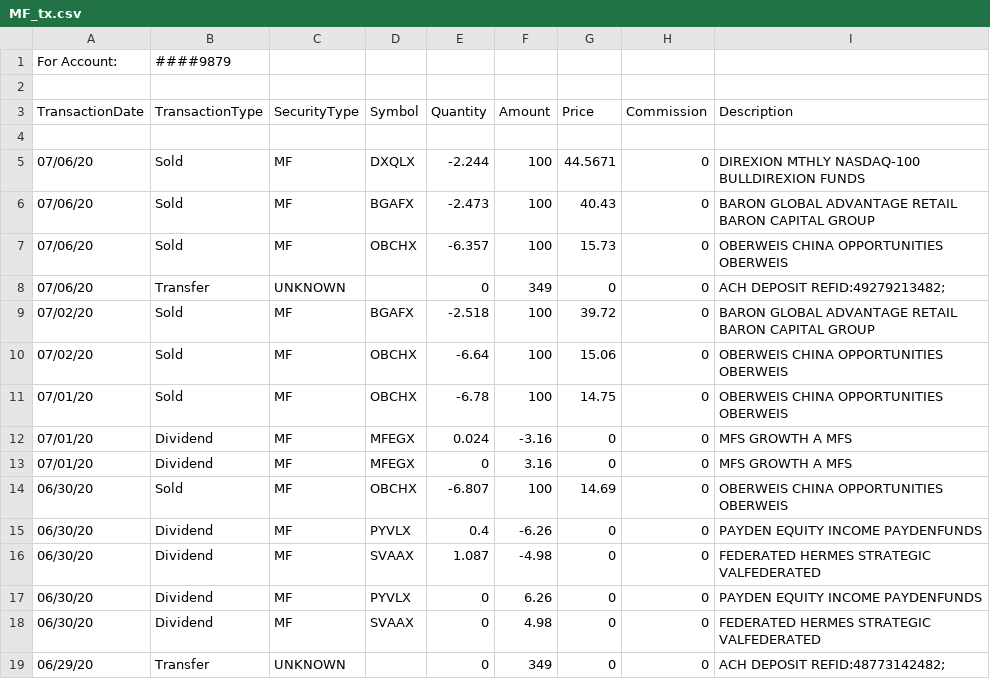
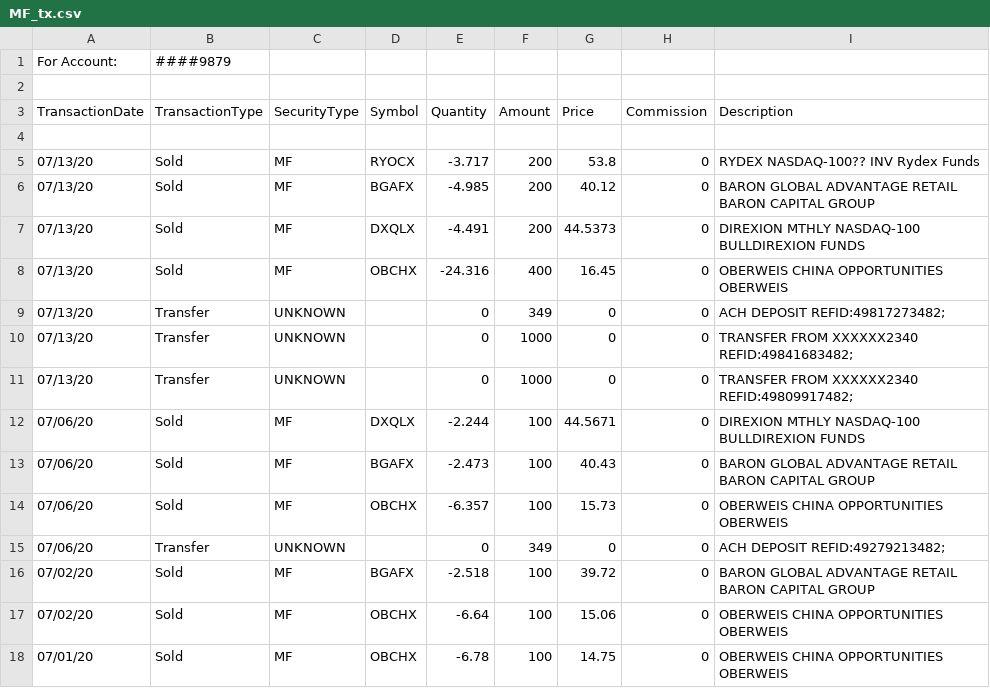
Before and after one commit to harmkenn/MyProjects, a CSV file: Stocks and Mutual Funds/MF_tx.csv, drawn as a sheet; only a part is shown; the shorter side is filled out with more unchanged rows; the diff names each change by its address in the sheet, - before the commit and + after, or states it on an @@ line.

```diff
--- a/Stocks and Mutual Funds/MF_tx.csv
+++ b/Stocks and Mutual Funds/MF_tx.csv
+row 5: 07/13/20 | Sold | MF | RYOCX | -3.717 | 200 | 53.8 | 0 | RYDEX NASDAQ-100?? INV Rydex Funds
+row 6: 07/13/20 | Sold | MF | BGAFX | -4.985 | 200 | 40.12 | 0 | BARON GLOBAL ADVANTAGE RETAIL BARON CAPITAL GROUP
+row 7: 07/13/20 | Sold | MF | DXQLX | -4.491 | 200 | 44.5373 | 0 | DIREXION MTHLY NASDAQ-100 BULLDIREXION FUNDS
+row 8: 07/13/20 | Sold | MF | OBCHX | -24.316 | 400 | 16.45 | 0 | OBERWEIS CHINA OPPORTUNITIES OBERWEIS
+row 9: 07/13/20 | Transfer | UNKNOWN |  | 0 | 349 | 0 | 0 | ACH DEPOSIT REFID:49817273482;
+row 10: 07/13/20 | Transfer | UNKNOWN |  | 0 | 1000 | 0 | 0 | TRANSFER FROM XXXXXX2340 REFID:49841683482;
+row 11: 07/13/20 | Transfer | UNKNOWN |  | 0 | 1000 | 0 | 0 | TRANSFER FROM XXXXXX2340 REFID:49809917482;
```
Also changed, not shown: Stocks and Mutual Funds/Etrade_Tx.csv, Stocks and Mutual Funds/roth_tx.csv, 2 other files.
